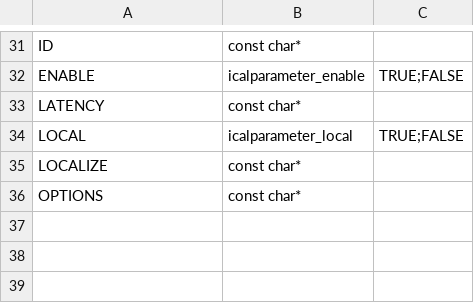
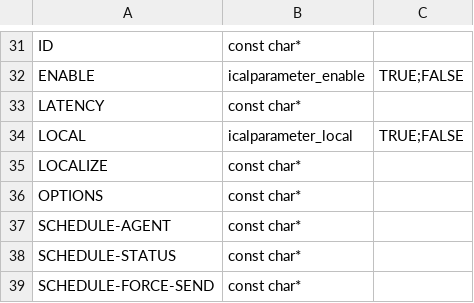
Before and after one commit to mozilla-thunderbird/thunderbird, a CSV file: comm/calendar/libical/design-data/parameters.csv, drawn as a sheet; only a part is shown, gaps mark what is left out; the diff names each change by its address in the sheet, - before the commit and + after, or states it on an @@ line.

Commit message:
Fix bug 463392 - caldav calendars are not visible in the 'select calendar' dialog. r=philipp

```diff
--- a/comm/calendar/libical/design-data/parameters.csv
+++ b/comm/calendar/libical/design-data/parameters.csv
+row 37: SCHEDULE-AGENT | const char*
+row 38: SCHEDULE-STATUS | const char*
+row 39: SCHEDULE-FORCE-SEND | const char*
```
Also changed, not shown: 8 other files.
